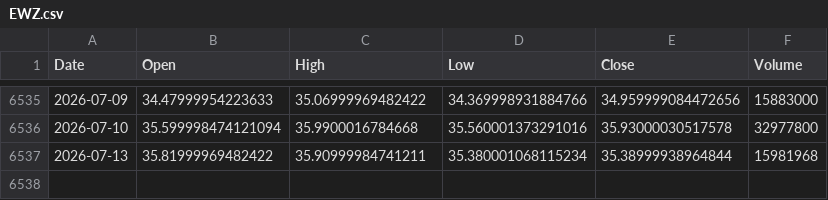
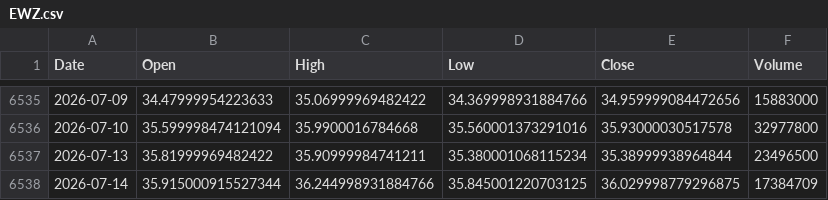
Before and after one commit to kittycapital/etf_fund_flow, a CSV file: data/prices/EWZ.csv, drawn as a sheet; only a part is shown, gaps mark what is left out.

```diff
--- a/data/prices/EWZ.csv
+++ b/data/prices/EWZ.csv
@@ -6536,2 +6536,3 @@ Date,Open,High,Low,Close,Volume
 2026-07-10,35.599998474121094,35.9900016784668,35.560001373291016,35.93000030517578,32977800
-2026-07-13,35.81999969482422,35.90999984741211,35.380001068115234,35.38999938964844,15981968
+2026-07-13,35.81999969482422,35.90999984741211,35.380001068115234,35.38999938964844,23496500
+2026-07-14,35.915000915527344,36.244998931884766,35.845001220703125,36.029998779296875,17384709
```
Also changed, not shown: data/prices/FXI.csv, data/prices/LQD.csv, 47 other files.
